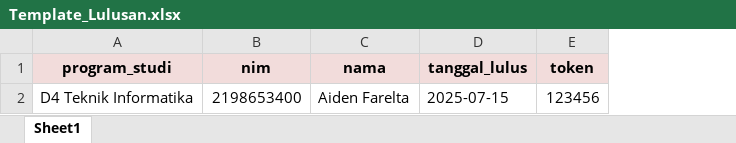
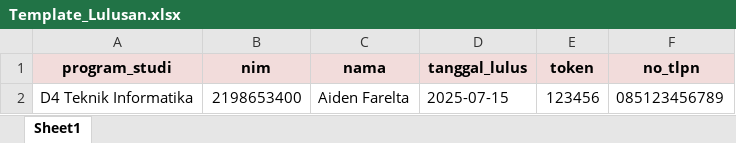
Before and after one commit to farelmaryamlailahajiri/tracker, an Excel workbook: public/Template_Lulusan.xlsx, sheet Sheet1, drawn as a sheet; values as stored, in another font and other column widths than the file's, no borders; the diff names each change by its address in the sheet, - before the commit and + after, or states it on an @@ line.

```diff
--- a/public/Template_Lulusan.xlsx (sheet Sheet1)
+++ b/public/Template_Lulusan.xlsx (sheet Sheet1)
+column F (no_tlpn), row 2: 085123456789
```
Also changed, not shown: 1 other file.
